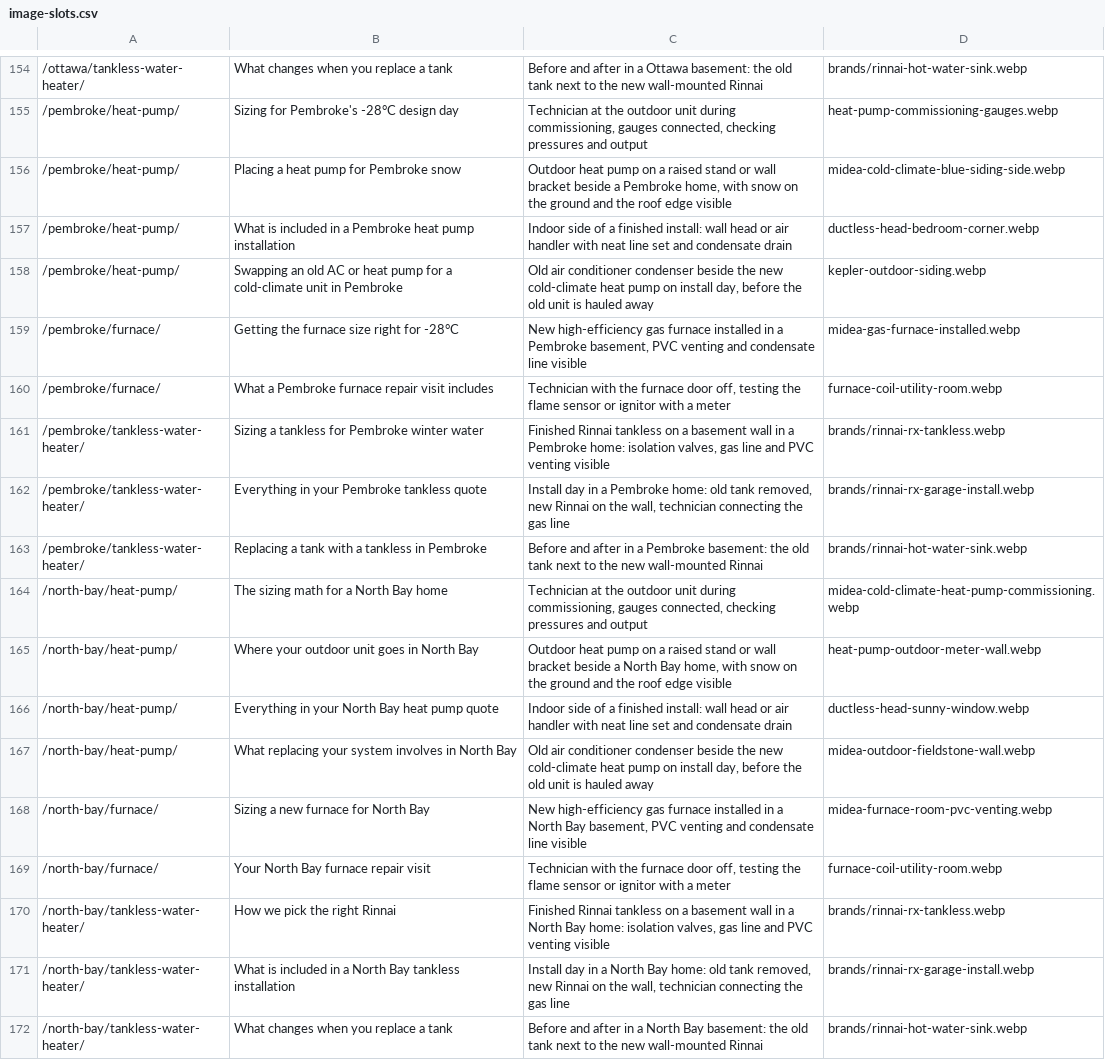
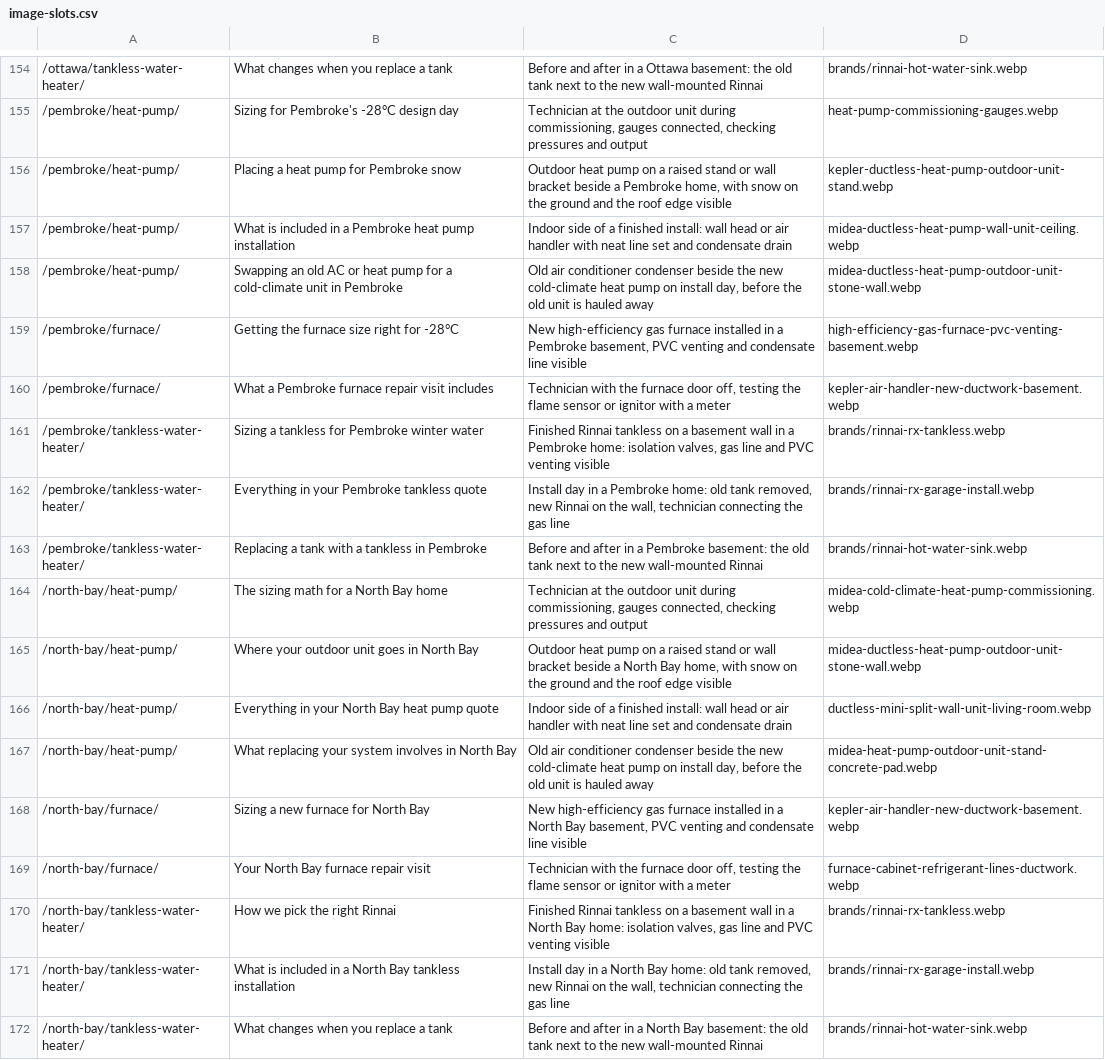
Before and after one commit to weblab4u/ehiheatingandcooling, a CSV file: image-slots.csv, drawn as a sheet; only a part is shown, gaps mark what is left out; the diff covers the shown part only; the diff names each change by its address in the sheet, - before the commit and + after, or states it on an @@ line.

```diff
--- a/image-slots.csv
+++ b/image-slots.csv
-D156: midea-cold-climate-blue-siding-side.webp
+D156: kepler-ductless-heat-pump-outdoor-unit-stand.webp
-D157: ductless-head-bedroom-corner.webp
+D157: midea-ductless-heat-pump-wall-unit-ceiling.webp
-D158: kepler-outdoor-siding.webp
+D158: midea-ductless-heat-pump-outdoor-unit-stone-wall.webp
-D159: midea-gas-furnace-installed.webp
+D159: high-efficiency-gas-furnace-pvc-venting-basement.webp
-D160: furnace-coil-utility-room.webp
+D160: kepler-air-handler-new-ductwork-basement.webp
-D165: heat-pump-outdoor-meter-wall.webp
+D165: midea-ductless-heat-pump-outdoor-unit-stone-wall.webp
-D166: ductless-head-sunny-window.webp
+D166: ductless-mini-split-wall-unit-living-room.webp
-D167: midea-outdoor-fieldstone-wall.webp
+D167: midea-heat-pump-outdoor-unit-stand-concrete-pad.webp
-D168: midea-furnace-room-pvc-venting.webp
+D168: kepler-air-handler-new-ductwork-basement.webp
-D169: furnace-coil-utility-room.webp
+D169: furnace-cabinet-refrigerant-lines-ductwork.webp
```
Also changed, not shown: 187 edited cells elsewhere in this file, 45 other files.
